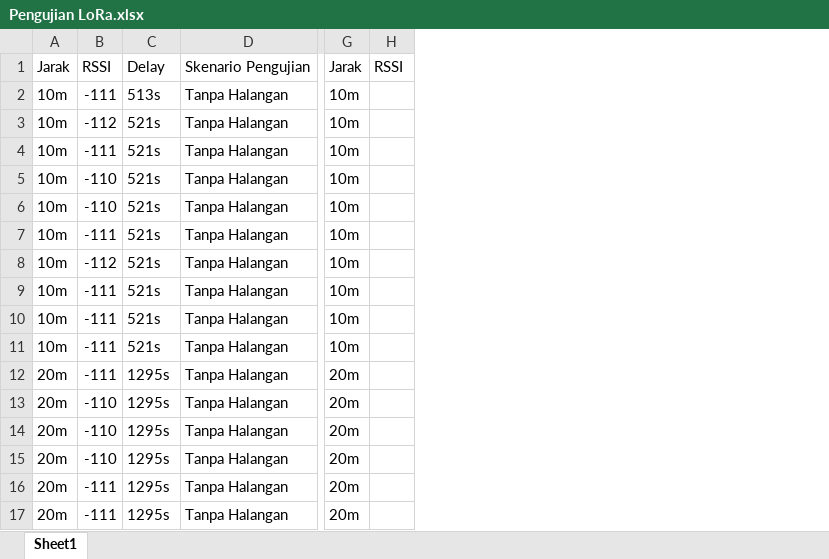
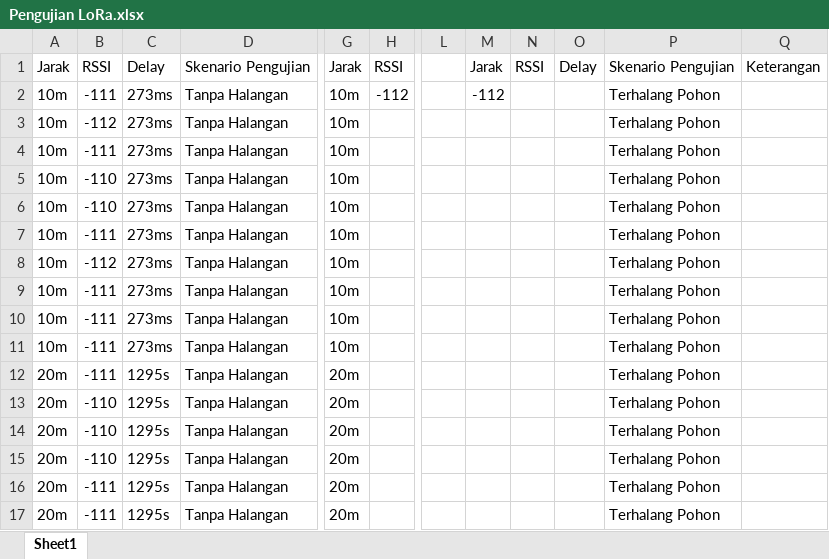
Before and after one commit to Ardhiyas/Landslide-Early-Warning-System, an Excel workbook: Dataset/Pengujian LoRa.xlsx, sheet Sheet1, drawn as a sheet; only a part is shown, gaps mark what is left out; values as stored, in another font and other column widths than the file's, no borders; the diff names each change by its address in the sheet, - before the commit and + after, or states it on an @@ line.

```diff
--- a/Dataset/Pengujian LoRa.xlsx (sheet Sheet1)
+++ b/Dataset/Pengujian LoRa.xlsx (sheet Sheet1)
+column L, empty
+column M, rows 1-2: Jarak | -112
+column N, row 1: RSSI
+column O, row 1: Delay
+column P, rows 1-17: Skenario Pengujian | Terhalang Pohon | Terhalang Pohon | Terhalang Pohon | Terhalang Pohon | Terhalang Pohon | Terhalang Pohon | Terhalang Pohon | Terhalang Pohon | Terhalang Pohon | Terhalang Pohon | Terhalang Pohon | Terhalang Pohon | Terhalang Pohon | Terhalang Pohon | Terhalang Pohon | Terhalang Pohon
+column Q, row 1: Keterangan
-C2: 513s
+C2: 273ms
-H2: (empty)
+H2: -112
-C3:C11: 521s
+C3:C11: 273ms
```
Also changed, not shown: 19 other files.
